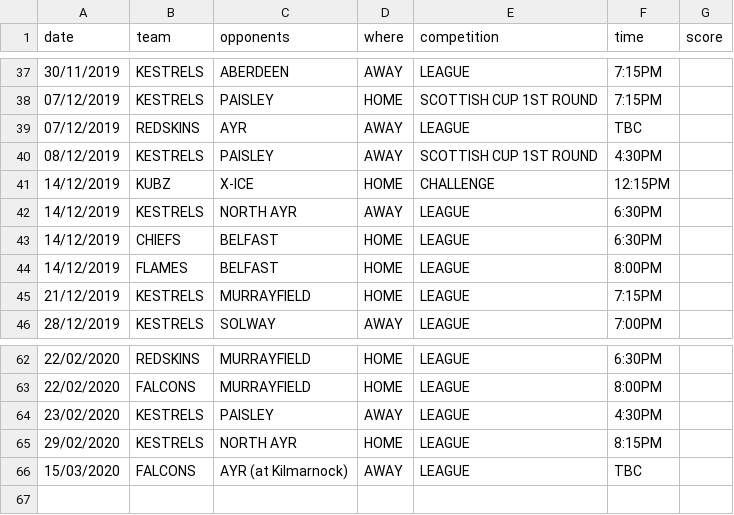
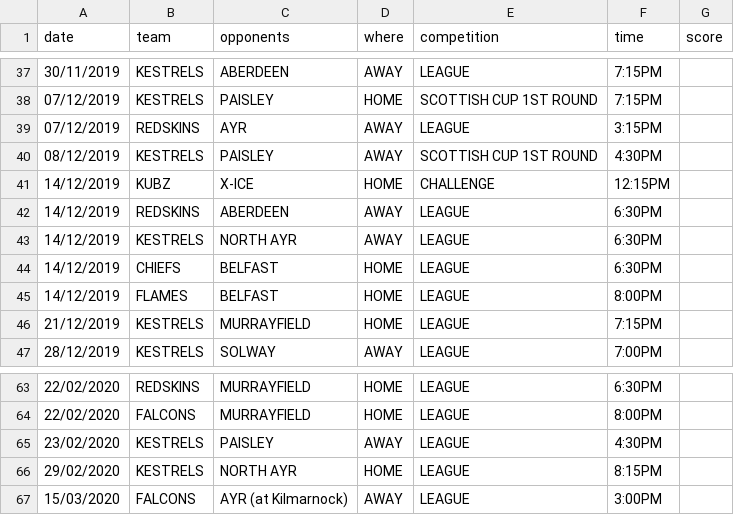
Before and after one commit to neilkeddie/Kirkcaldy-Ice-Hockey-Club, a CSV file: public/data/HockeyFixtures.csv, drawn as a sheet; only a part is shown, gaps mark what is left out.

```diff
--- a/public/data/HockeyFixtures.csv
+++ b/public/data/HockeyFixtures.csv
@@ -38,5 +38,6 @@
 "07/12/2019","KESTRELS","PAISLEY","HOME","SCOTTISH CUP 1ST ROUND","7:15PM",""
-"07/12/2019","REDSKINS","AYR","AWAY","LEAGUE","TBC",""
+"07/12/2019","REDSKINS","AYR","AWAY","LEAGUE","3:15PM",""
 "08/12/2019","KESTRELS","PAISLEY","AWAY","SCOTTISH CUP 1ST ROUND","4:30PM",""
 "14/12/2019","KUBZ","X-ICE","HOME","CHALLENGE","12:15PM",""
+"14/12/2019","REDSKINS","ABERDEEN","AWAY","LEAGUE","6:30PM",""
 "14/12/2019","KESTRELS","NORTH AYR","AWAY","LEAGUE","6:30PM",""
@@ -65,2 +66,2 @@
 "29/02/2020","KESTRELS","NORTH AYR","HOME","LEAGUE","8:15PM",""
-"15/03/2020","FALCONS","AYR (at Kilmarnock)","AWAY","LEAGUE","TBC",""
+"15/03/2020","FALCONS","AYR (at Kilmarnock)","AWAY","LEAGUE","3:00PM",""
```
